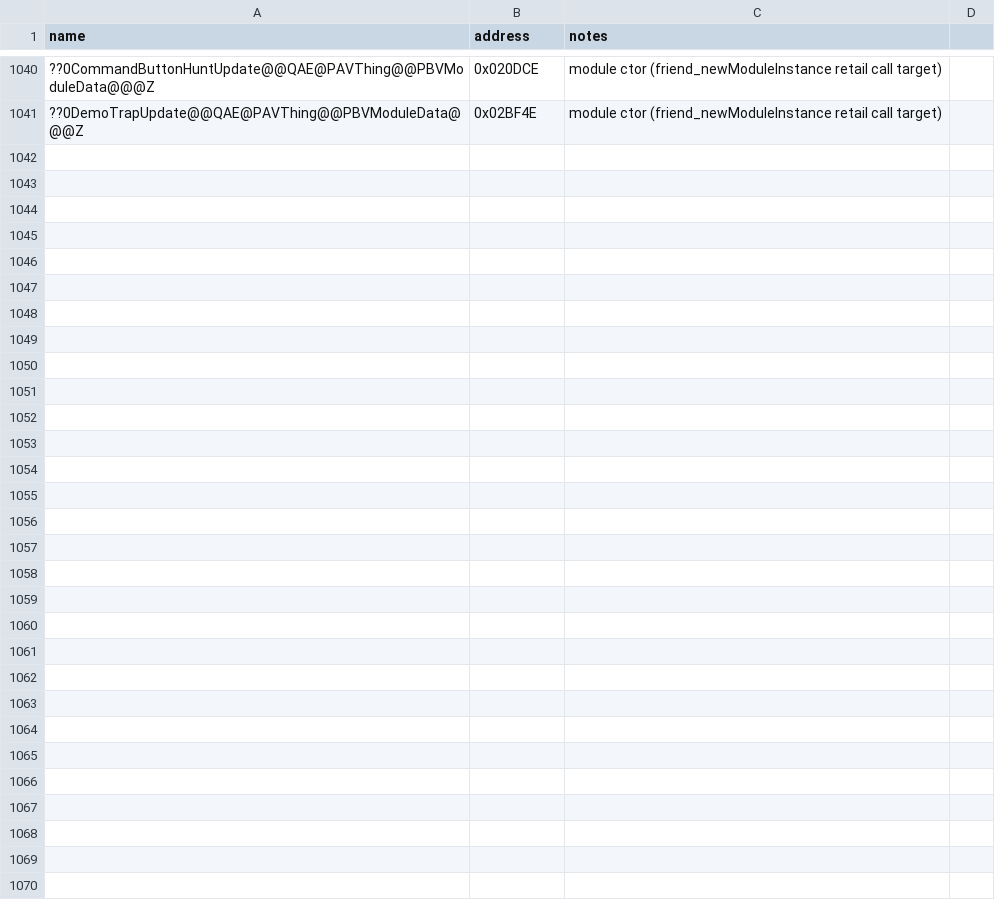
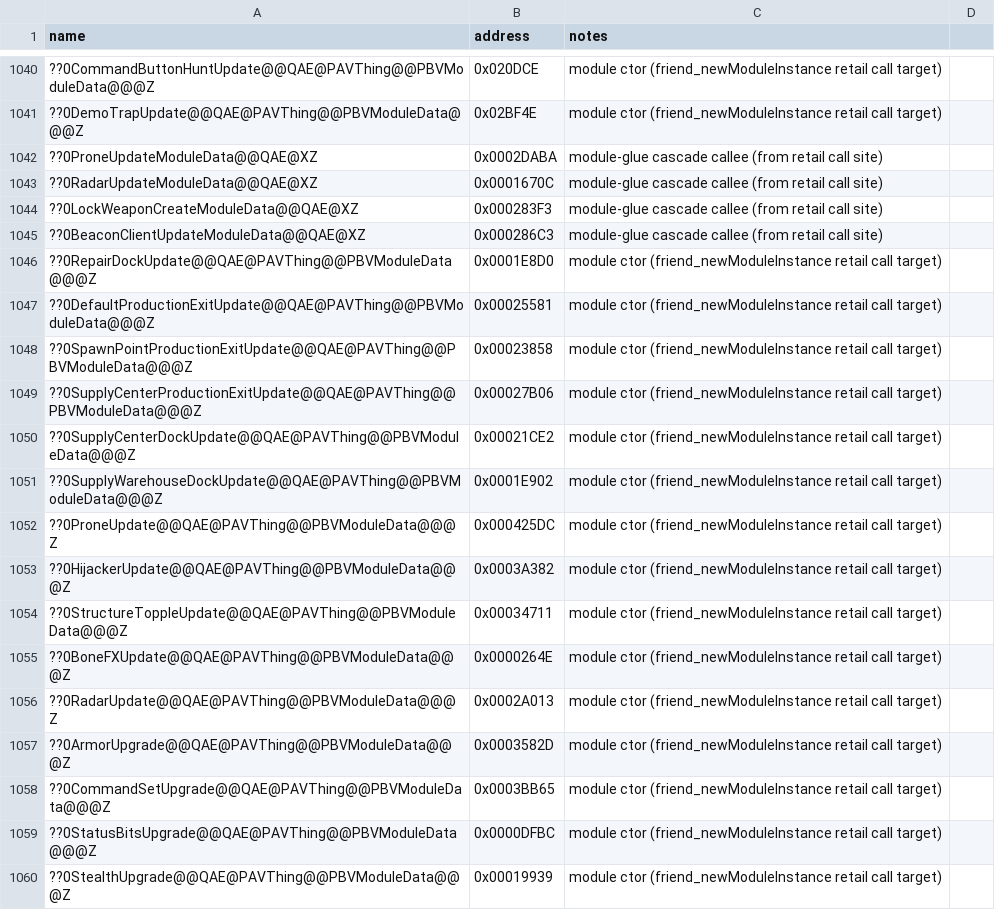
Before and after one commit to dginovker/Open-BFME, a CSV file: reverse/symbols.csv, drawn as a sheet; only a part is shown, gaps mark what is left out; the diff covers the shown part only; the diff names each change by its address in the sheet, - before the commit and + after, or states it on an @@ line.

```diff
--- a/reverse/symbols.csv
+++ b/reverse/symbols.csv
+row 1042: ??0ProneUpdateModuleData@@QAE@XZ | 0x0002DABA | module-glue cascade callee (from retail call site)
+row 1043: ??0RadarUpdateModuleData@@QAE@XZ | 0x0001670C | module-glue cascade callee (from retail call site)
+row 1044: ??0LockWeaponCreateModuleData@@QAE@XZ | 0x000283F3 | module-glue cascade callee (from retail call site)
+row 1045: ??0BeaconClientUpdateModuleData@@QAE@XZ | 0x000286C3 | module-glue cascade callee (from retail call site)
+row 1046: ??0RepairDockUpdate@@QAE@PAVThing@@PBVModuleData@@@Z | 0x0001E8D0 | module ctor (friend_newModuleInstance retail call target)
+row 1047: ??0DefaultProductionExitUpdate@@QAE@PAVThing@@PBVModuleData@@@Z | 0x00025581 | module ctor (friend_newModuleInstance retail call target)
+row 1048: ??0SpawnPointProductionExitUpdate@@QAE@PAVThing@@PBVModuleData@@@Z | 0x00023858 | module ctor (friend_newModuleInstance retail call target)
+row 1049: ??0SupplyCenterProductionExitUpdate@@QAE@PAVThing@@PBVModuleData@@@Z | 0x00027B06 | module ctor (friend_newModuleInstance retail call target)
+row 1050: ??0SupplyCenterDockUpdate@@QAE@PAVThing@@PBVModuleData@@@Z | 0x00021CE2 | module ctor (friend_newModuleInstance retail call target)
+row 1051: ??0SupplyWarehouseDockUpdate@@QAE@PAVThing@@PBVModuleData@@@Z | 0x0001E902 | module ctor (friend_newModuleInstance retail call target)
+row 1052: ??0ProneUpdate@@QAE@PAVThing@@PBVModuleData@@@Z | 0x000425DC | module ctor (friend_newModuleInstance retail call target)
+row 1053: ??0HijackerUpdate@@QAE@PAVThing@@PBVModuleData@@@Z | 0x0003A382 | module ctor (friend_newModuleInstance retail call target)
+row 1054: ??0StructureToppleUpdate@@QAE@PAVThing@@PBVModuleData@@@Z | 0x00034711 | module ctor (friend_newModuleInstance retail call target)
+row 1055: ??0BoneFXUpdate@@QAE@PAVThing@@PBVModuleData@@@Z | 0x0000264E | module ctor (friend_newModuleInstance retail call target)
+row 1056: ??0RadarUpdate@@QAE@PAVThing@@PBVModuleData@@@Z | 0x0002A013 | module ctor (friend_newModuleInstance retail call target)
+row 1057: ??0ArmorUpgrade@@QAE@PAVThing@@PBVModuleData@@@Z | 0x0003582D | module ctor (friend_newModuleInstance retail call target)
+row 1058: ??0CommandSetUpgrade@@QAE@PAVThing@@PBVModuleData@@@Z | 0x0003BB65 | module ctor (friend_newModuleInstance retail call target)
+row 1059: ??0StatusBitsUpgrade@@QAE@PAVThing@@PBVModuleData@@@Z | 0x0000DFBC | module ctor (friend_newModuleInstance retail call target)
+row 1060: ??0StealthUpgrade@@QAE@PAVThing@@PBVModuleData@@@Z | 0x00019939 | module ctor (friend_newModuleInstance retail call target)
```
Also changed, not shown: 14 added rows elsewhere in this file, reverse/functions.csv.
